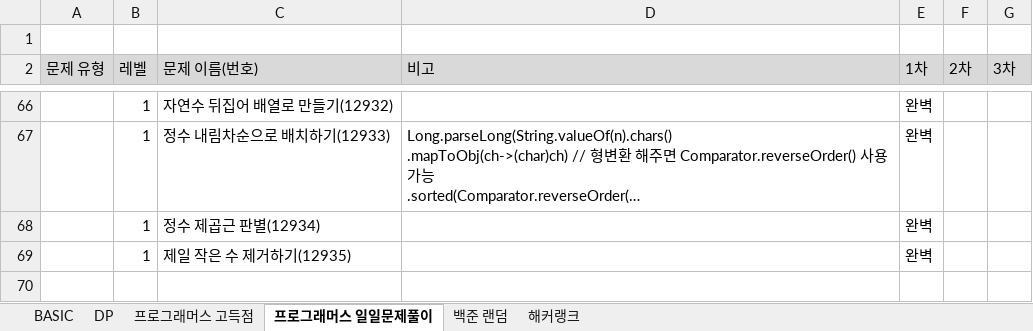
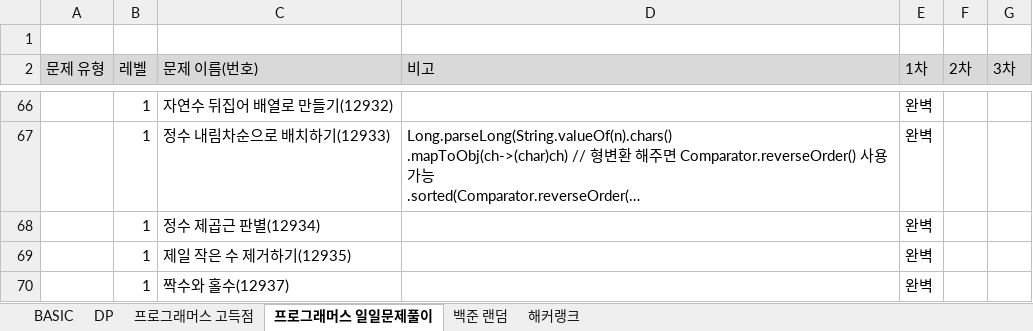
Before and after one commit to SeongJinSong/Algorithm, an Excel workbook: doc/알고리즘 문제 목록.xlsx, sheet 프로그래머스 일일문제풀이, drawn as a sheet; only a part is shown, gaps mark what is left out; long unchanged cells end in …; values as stored, in another font and other column widths than the file's, no borders; charts and pictures not drawn; the diff names each change by its address in the sheet, - before the commit and + after, or states it on an @@ line.

```diff
--- a/doc/알고리즘 문제 목록.xlsx (sheet 프로그래머스 일일문제풀이)
+++ b/doc/알고리즘 문제 목록.xlsx (sheet 프로그래머스 일일문제풀이)
+row 70:  | 1 | 짝수와 홀수(12937) |  | 완벽
```
Also changed, not shown: 1 other file.
